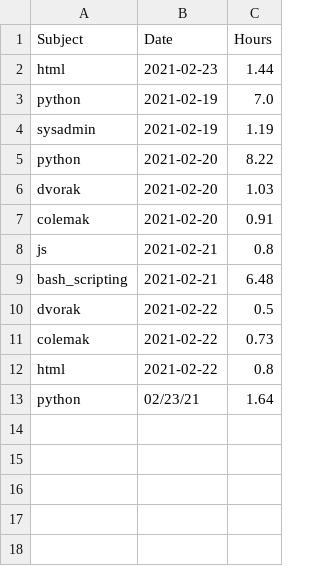
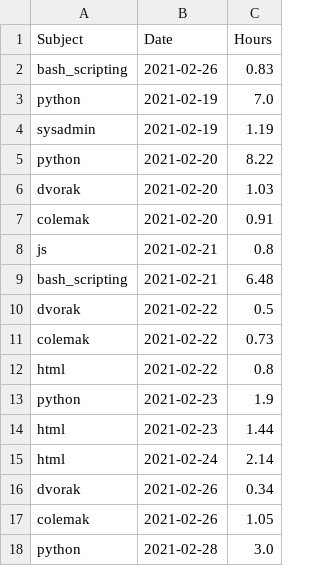
Before and after one commit to Tylryan/Tracker, a CSV file: tracker/records.csv, drawn as a sheet.

```diff
--- a/tracker/records.csv
+++ b/tracker/records.csv
@@ -1,3 +1,3 @@
 Subject,Date,Hours
-html,2021-02-23,1.44
+bash_scripting,2021-02-26,0.83
 python,2021-02-19,7.0
@@ -12,2 +12,7 @@ colemak,2021-02-22,0.73
 html,2021-02-22,0.8
-python,02/23/21,1.64
+python,2021-02-23,1.9
+html,2021-02-23,1.44
+html,2021-02-24,2.14
+dvorak,2021-02-26,0.34
+colemak,2021-02-26,1.05
+python,2021-02-28,3.0
```
Also changed, not shown: 5 other files.
